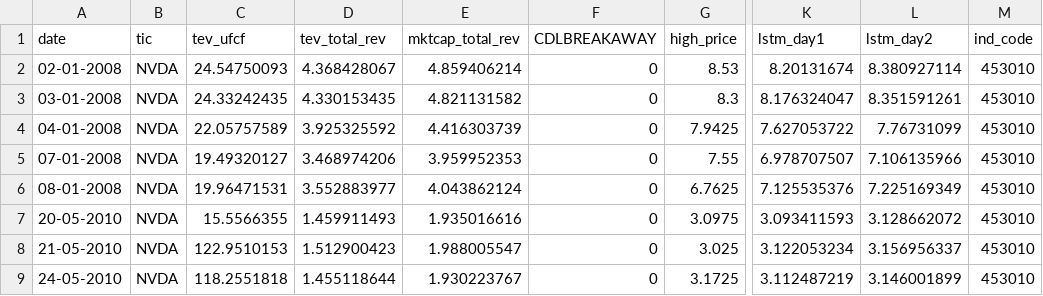
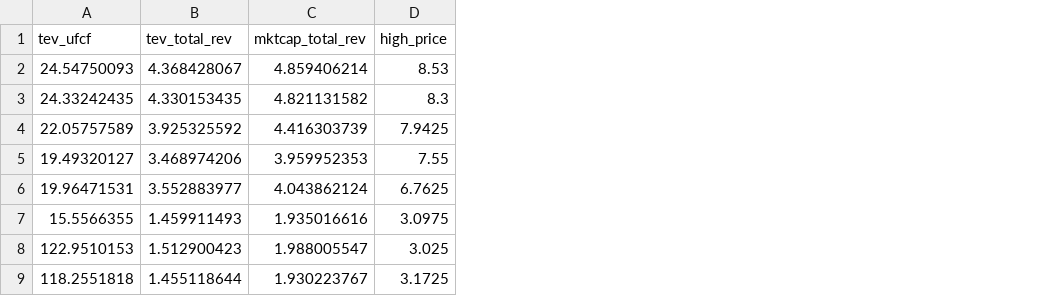
Before and after one commit to prayashdash1729/FSRLearning, a CSV file: data/df_raw2.csv, drawn as a sheet; only a part is shown, gaps mark what is left out; the diff names each change by its address in the sheet, - before the commit and + after, or states it on an @@ line.

Commit message:
modified regression data

```diff
--- a/data/df_raw2.csv
+++ b/data/df_raw2.csv
-column A (date), rows 2-9: 02-01-2008 | 03-01-2008 | 04-01-2008 | 07-01-2008 | 08-01-2008 | 20-05-2010 | 21-05-2010 | 24-05-2010
-column B (tic), rows 2-9: all NVDA
-column F (CDLBREAKAWAY), rows 2-9: all 0
-column K (lstm_day1), rows 2-9: 8.20131674 | 8.176324047 | 7.627053722 | 6.978707507 | 7.125535376 | 3.093411593 | 3.122053234 | 3.112487219
-column L (lstm_day2), rows 2-9: 8.380927114 | 8.351591261 | 7.76731099 | 7.106135966 | 7.225169349 | 3.128662072 | 3.156956337 | 3.146001899
-column M (ind_code), rows 2-9: all 453010
```
Also changed, not shown: 1 other file.
